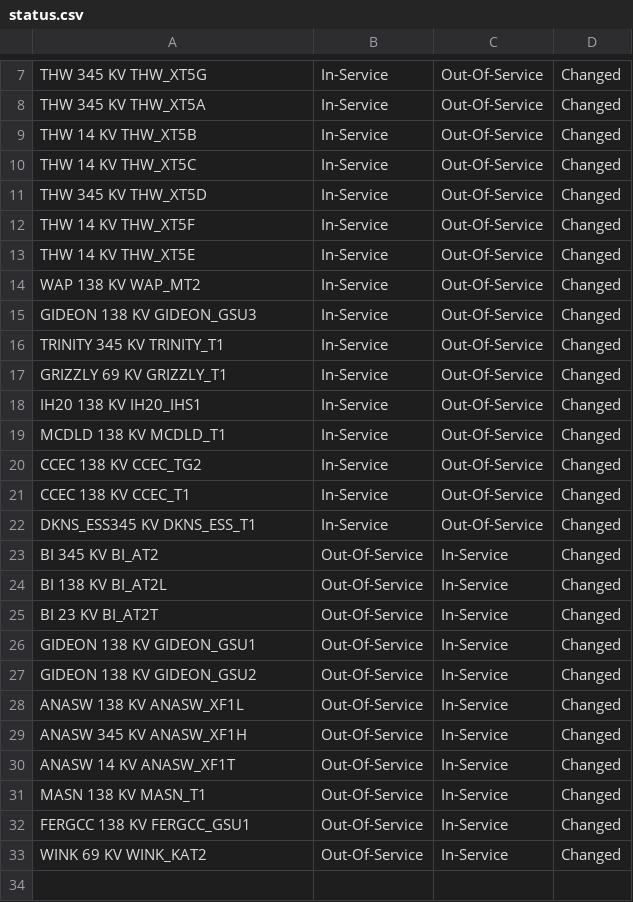
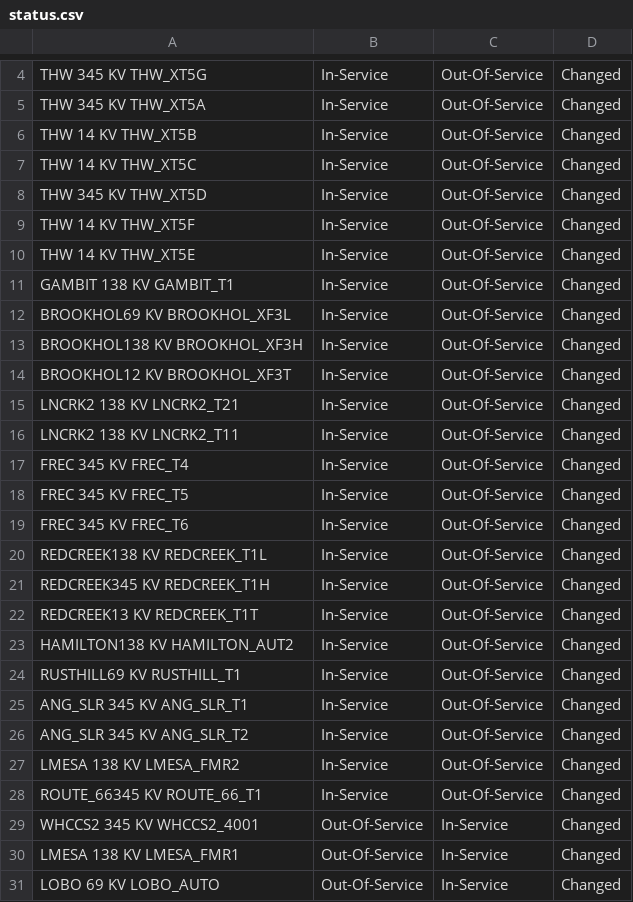
Before and after one commit to stephenxu10/Calpine-Internship-2023, a CSV file: data/Line and Transformer Comparisons/Xf/status.csv, drawn as a sheet; only a part is shown, gaps mark what is left out; the diff covers the shown part only.

```diff
--- a/data/Line and Transformer Comparisons/Xf/status.csv
+++ b/data/Line and Transformer Comparisons/Xf/status.csv
@@ -13,21 +10,22 @@ THW     14 KV THW_XT5F                        ,In-Service,Out-Of-Service,Changed
 THW     14 KV THW_XT5E                        ,In-Service,Out-Of-Service,Changed
-WAP     138 KV WAP_MT2                         ,In-Service,Out-Of-Service,Changed
-GIDEON  138 KV GIDEON_GSU3                     ,In-Service,Out-Of-Service,Changed
-TRINITY 345 KV TRINITY_T1                      ,In-Service,Out-Of-Service,Changed
-GRIZZLY 69 KV GRIZZLY_T1                      ,In-Service,Out-Of-Service,Changed
-IH20    138 KV IH20_IHS1                       ,In-Service,Out-Of-Service,Changed
-MCDLD   138 KV MCDLD_T1                        ,In-Service,Out-Of-Service,Changed
-CCEC    138 KV CCEC_TG2                        ,In-Service,Out-Of-Service,Changed
-CCEC    138 KV CCEC_T1                         ,In-Service,Out-Of-Service,Changed
-DKNS_ESS345 KV DKNS_ESS_T1                     ,In-Service,Out-Of-Service,Changed
-BI      345 KV BI_AT2                          ,Out-Of-Service,In-Service,Changed
-BI      138 KV BI_AT2L                         ,Out-Of-Service,In-Service,Changed
-BI      23 KV BI_AT2T                         ,Out-Of-Service,In-Service,Changed
-GIDEON  138 KV GIDEON_GSU1                     ,Out-Of-Service,In-Service,Changed
-GIDEON  138 KV GIDEON_GSU2                     ,Out-Of-Service,In-Service,Changed
-ANASW   138 KV ANASW_XF1L                      ,Out-Of-Service,In-Service,Changed
-ANASW   345 KV ANASW_XF1H                      ,Out-Of-Service,In-Service,Changed
-ANASW   14 KV ANASW_XF1T                      ,Out-Of-Service,In-Service,Changed
-MASN    138 KV MASN_T1                         ,Out-Of-Service,In-Service,Changed
-FERGCC  138 KV FERGCC_GSU1                     ,Out-Of-Service,In-Service,Changed
-WINK    69 KV WINK_KAT2                       ,Out-Of-Service,In-Service,Changed
+GAMBIT  138 KV GAMBIT_T1                       ,In-Service,Out-Of-Service,Changed
+BROOKHOL69 KV BROOKHOL_XF3L                   ,In-Service,Out-Of-Service,Changed
+BROOKHOL138 KV BROOKHOL_XF3H                   ,In-Service,Out-Of-Service,Changed
+BROOKHOL12 KV BROOKHOL_XF3T                   ,In-Service,Out-Of-Service,Changed
+LNCRK2  138 KV LNCRK2_T21                      ,In-Service,Out-Of-Service,Changed
+LNCRK2  138 KV LNCRK2_T11                      ,In-Service,Out-Of-Service,Changed
+FREC    345 KV FREC_T4                         ,In-Service,Out-Of-Service,Changed
+FREC    345 KV FREC_T5                         ,In-Service,Out-Of-Service,Changed
+FREC    345 KV FREC_T6                         ,In-Service,Out-Of-Service,Changed
+REDCREEK138 KV REDCREEK_T1L                    ,In-Service,Out-Of-Service,Changed
+REDCREEK345 KV REDCREEK_T1H                    ,In-Service,Out-Of-Service,Changed
+REDCREEK13 KV REDCREEK_T1T                    ,In-Service,Out-Of-Service,Changed
+HAMILTON138 KV HAMILTON_AUT2                   ,In-Service,Out-Of-Service,Changed
+RUSTHILL69 KV RUSTHILL_T1                     ,In-Service,Out-Of-Service,Changed
+ANG_SLR 345 KV ANG_SLR_T1                      ,In-Service,Out-Of-Service,Changed
+ANG_SLR 345 KV ANG_SLR_T2                      ,In-Service,Out-Of-Service,Changed
+LMESA   138 KV LMESA_FMR2                      ,In-Service,Out-Of-Service,Changed
+ROUTE_66345 KV ROUTE_66_T1                     ,In-Service,Out-Of-Service,Changed
+WHCCS2  345 KV WHCCS2_4001                     ,Out-Of-Service,In-Service,Changed
+LMESA   138 KV LMESA_FMR1                      ,Out-Of-Service,In-Service,Changed
+LOBO    69 KV LOBO_AUTO                       ,Out-Of-Service,In-Service,Changed
```
Also changed, not shown: 3 removed rows and 2 edited cells elsewhere in this file, data/Line and Transformer Comparisons/Ln/status.csv, data/MIS Gen_Ln_Xf Comparisons/Unknown Mappings/output.csv, 7 other files.
